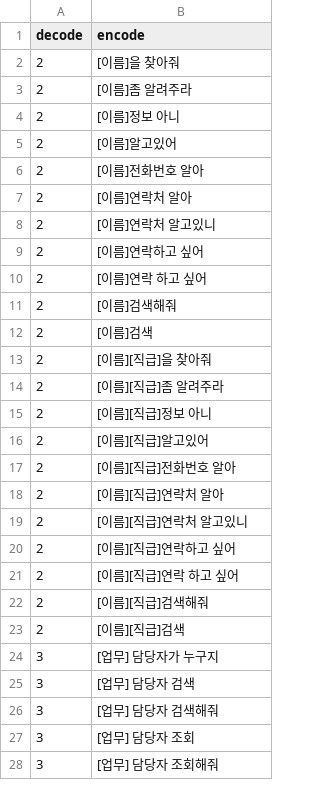
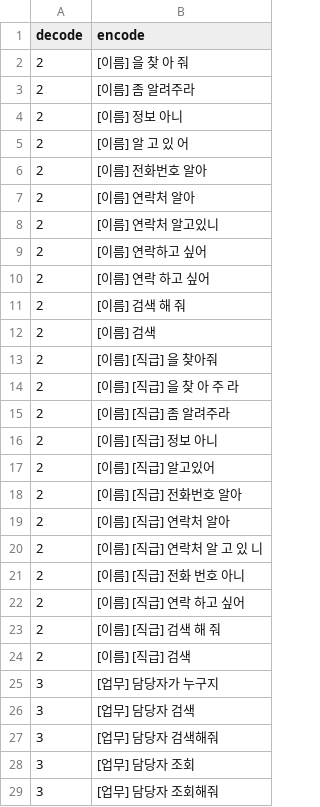
Before and after one commit to TensorMSA/tensormsa_jupyter, a CSV file: data/seq2seq_friday.csv, drawn as a sheet; only a part is shown; the diff covers the shown part only.

```diff
--- a/data/seq2seq_friday.csv
+++ b/data/seq2seq_friday.csv
@@ -1,24 +1,25 @@
 decode,encode
-2,[이름]을 찾아줘
-2,[이름]좀 알려주라
-2,[이름]정보 아니
-2,[이름]알고있어
-2,[이름]전화번호 알아
-2,[이름]연락처 알아
-2,[이름]연락처 알고있니
-2,[이름]연락하고 싶어
-2,[이름]연락 하고 싶어
-2,[이름]검색해줘
-2,[이름]검색
-2,[이름][직급]을 찾아줘
-2,[이름][직급]좀 알려주라
-2,[이름][직급]정보 아니
-2,[이름][직급]알고있어
-2,[이름][직급]전화번호 알아
-2,[이름][직급]연락처 알아
-2,[이름][직급]연락처 알고있니
-2,[이름][직급]연락하고 싶어
-2,[이름][직급]연락 하고 싶어
-2,[이름][직급]검색해줘
-2,[이름][직급]검색
+2,[이름] 을 찾 아 줘
+2,[이름] 좀 알려주라
+2,[이름] 정보 아니
+2,[이름] 알 고 있 어
+2,[이름] 전화번호 알아
+2,[이름] 연락처 알아
+2,[이름] 연락처 알고있니
+2,[이름] 연락하고 싶어
+2,[이름] 연락 하고 싶어
+2,[이름] 검색 해 줘
+2,[이름] 검색
+2,[이름] [직급] 을 찾아줘
+2,[이름] [직급] 을 찾 아 주 라
+2,[이름] [직급] 좀 알려주라
+2,[이름] [직급] 정보 아니
+2,[이름] [직급] 알고있어
+2,[이름] [직급] 전화번호 알아
+2,[이름] [직급] 연락처 알아
+2,[이름] [직급] 연락처 알 고 있 니
+2,[이름] [직급] 전화 번호 아니
+2,[이름] [직급] 연락 하고 싶어
+2,[이름] [직급] 검색 해 줘
+2,[이름] [직급] 검색
 3,[업무] 담당자가 누구지
```
Also changed, not shown: 9 added rows, 4 removed rows and 16 edited cells elsewhere in this file, 1 other file.
